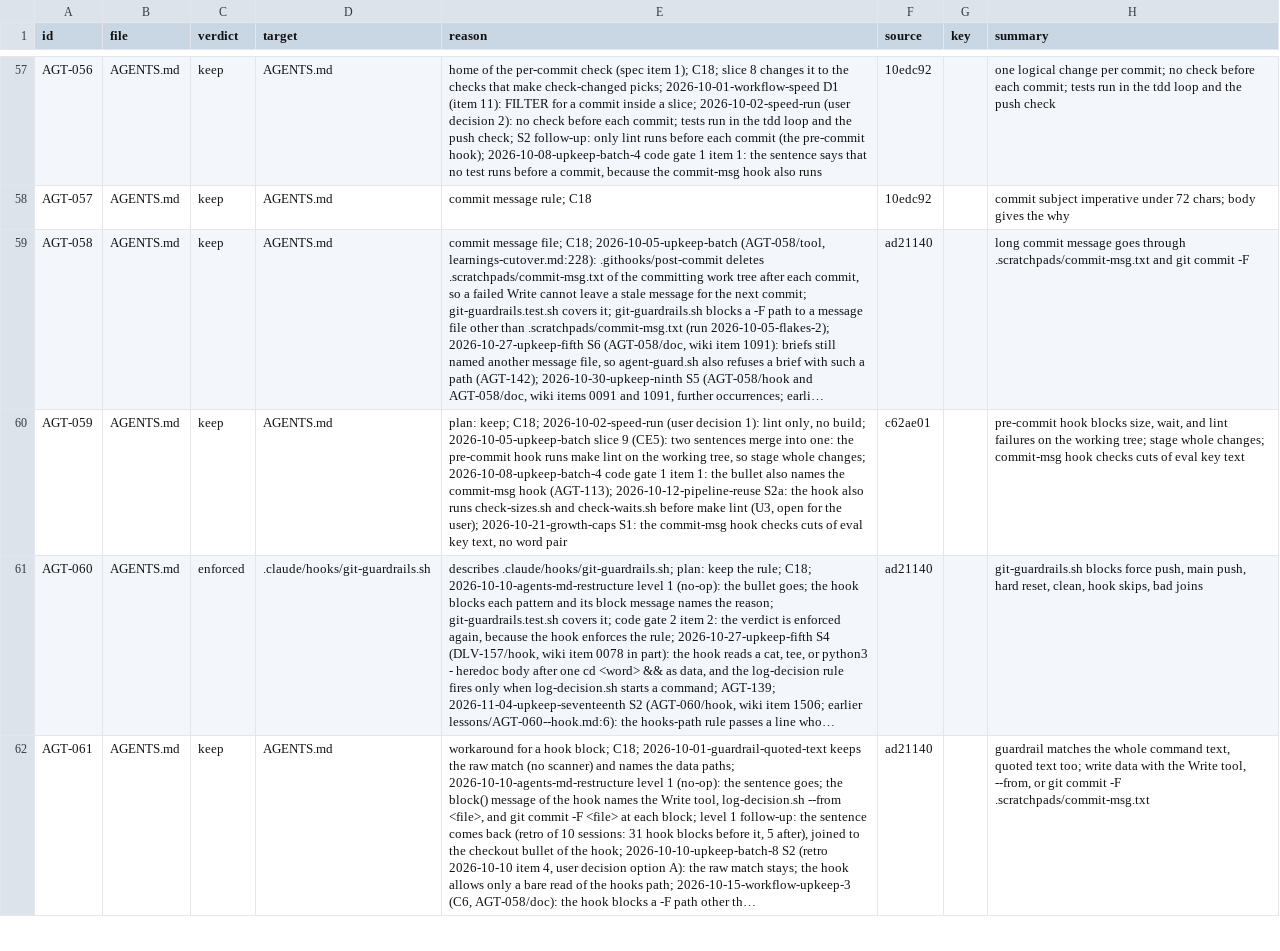
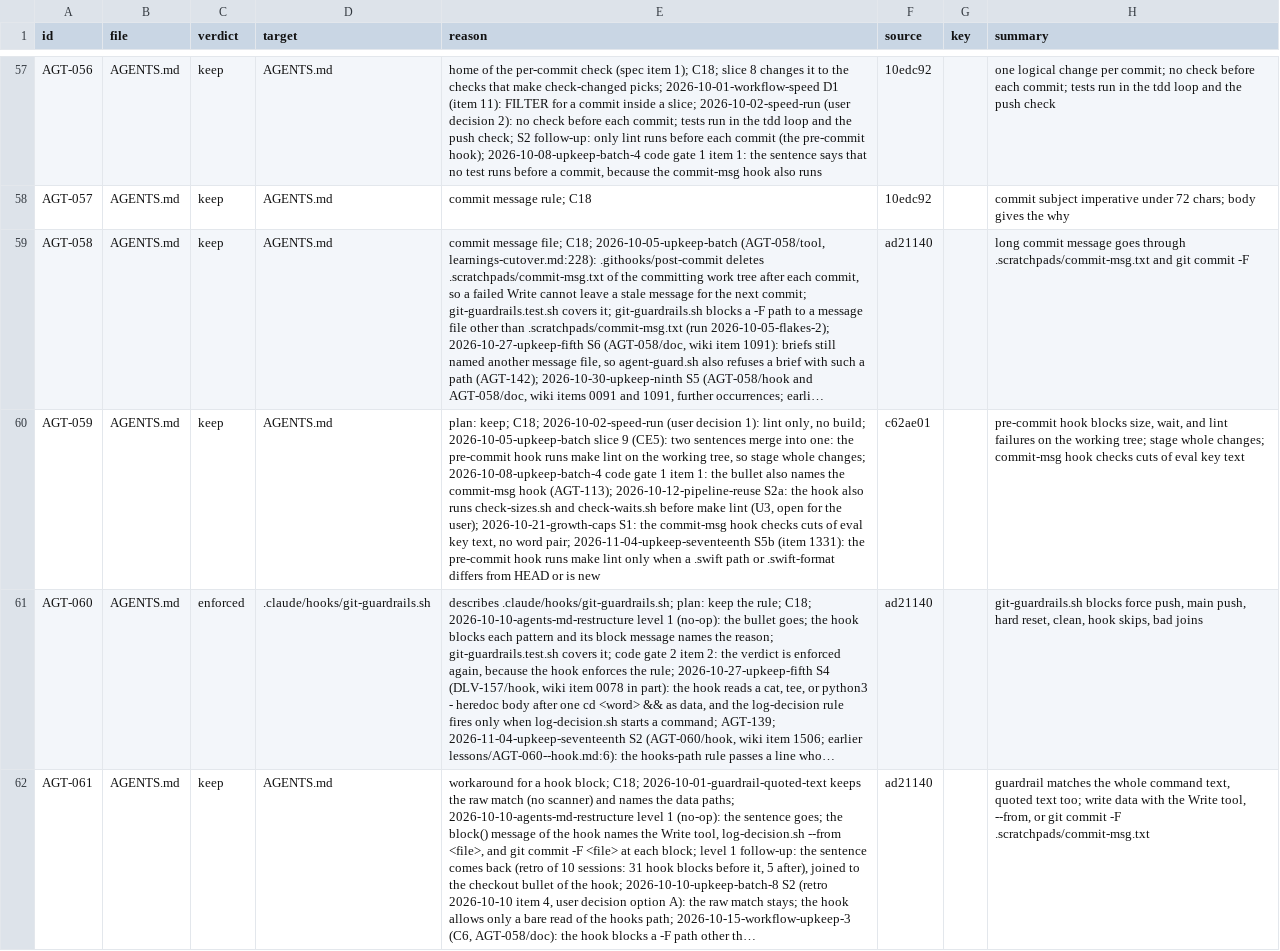
Before and after one commit to niltsiar/dirigible, a TSV file: docs/workflow/rules.tsv, drawn as a sheet; only a part is shown, gaps mark what is left out; long unchanged cells end in …; the diff names each change by its address in the sheet, - before the commit and + after, or states it on an @@ line.

Commit message:
perf(hooks): run make lint only when a Swift path changed
Item 1331, from run 2026-10-29-upkeep-docs-seventh (earlier lesson
AGT-111, cost). The pre-commit hook ran make lint for each commit,
also for a change of only docs, and make lint takes minutes.

The hook now runs make lint only when git diff against HEAD or
git ls-files --others names a .swift path or a .swift-format file.
check-sizes.sh and check-waits.sh still run in each case.

Proof: five cases in the pre-commit block of git-guardrails.test.sh,
with a stub make that records its calls. A change of only docs/x.md
makes no call (the base hook makes one). A staged new .swift file,
a changed .swift file, an untracked .swift file, and a changed
.swift-format each make one call. The three existing cases that
expect make lint now hold an untracked .swift file.

```diff
--- a/docs/workflow/rules.tsv
+++ b/docs/workflow/rules.tsv
-E60 (reason): …no word pair
+E60 (reason): …no word pair; 2026-11-04-upkeep-seventeenth S5b (item 1331): the pre-commit hook runs make lint only when a .swift path or .swift-format differs from HEAD or is new
```
Also changed, not shown: 2 other files.
